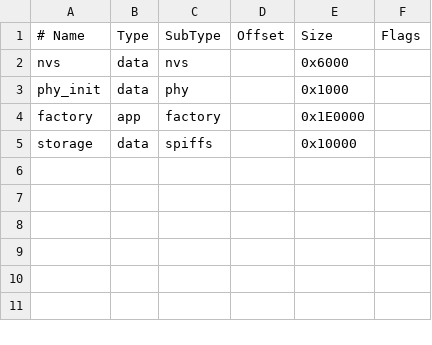
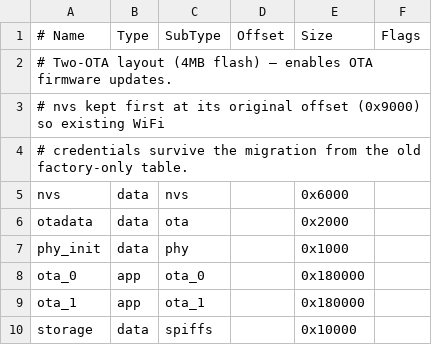
Before and after one commit to sslivins/arctic-sniffer, a CSV file: partitions.csv, drawn as a sheet; removed rows and columns are numbered as before the commit, all else as after; the diff names each change by its address in the sheet, - before the commit and + after, or states it on an @@ line.

```diff
--- a/partitions.csv
+++ b/partitions.csv
+row 2: # Two-OTA layout (4MB flash) — enables OTA firmware updates.
+row 3: # nvs kept first at its original offset (0x9000) so existing WiFi
+row 4: # credentials survive the migration from the old factory-only table.
+row 6: otadata | data | ota |  | 0x2000
-row 4: factory | app | factory |  | 0x1E0000
+row 8: ota_0 | app | ota_0 |  | 0x180000
+row 9: ota_1 | app | ota_1 |  | 0x180000
```
Also changed, not shown: 9 other files.
